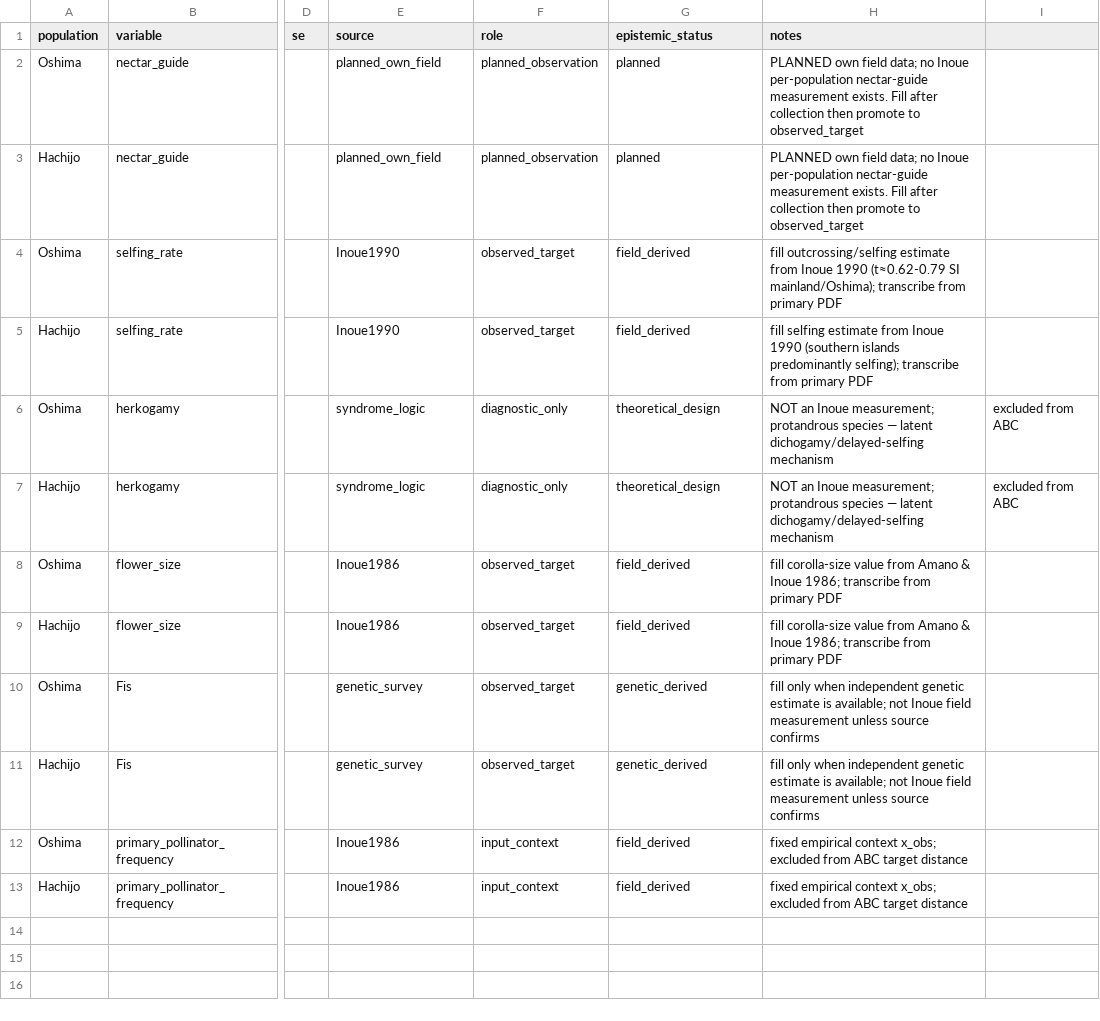
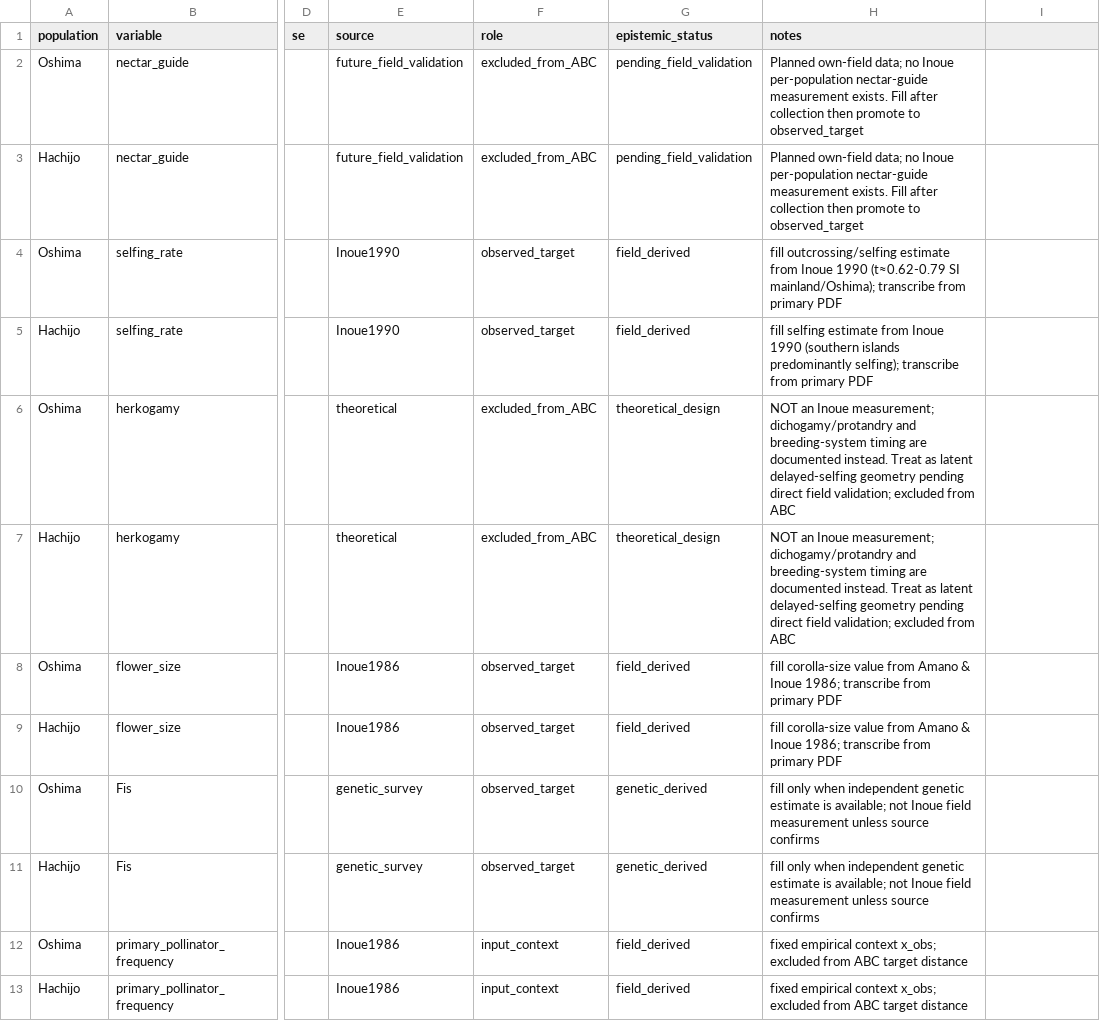
Before and after one commit to zuizui0223/microdonta, a CSV file: examples/campanula_izu/data/independent_observations.csv, drawn as a sheet; only a part is shown, gaps mark what is left out; the diff names each change by its address in the sheet, - before the commit and + after, or states it on an @@ line.

Commit message:
Fix Campanula microdonta provenance roles

```diff
--- a/examples/campanula_izu/data/independent_observations.csv
+++ b/examples/campanula_izu/data/independent_observations.csv
-E2:E3 (source): planned_own_field
+E2:E3 (source): future_field_validation
-F2:F3 (role): planned_observation
+F2:F3 (role): excluded_from_ABC
-G2:G3 (epistemic_status): planned
+G2:G3 (epistemic_status): pending_field_validation
-H2:H3 (notes): PLANNED own field data; no…
+H2:H3 (notes): Planned own-field data; no…
-E6:E7 (source): syndrome_logic
+E6:E7 (source): theoretical
-F6:F7 (role): diagnostic_only
+F6:F7 (role): excluded_from_ABC
-H6:H7 (notes): …Inoue measurement; protandrous species — latent dichogamy/delayed-selfing mechanism
+H6:H7 (notes): …Inoue measurement; dichogamy/protandry and breeding-system timing are documented instead. Treat as latent delayed-selfing geometry pending direct field validation; excluded from ABC
-I6:I7: excluded from ABC
+I6:I7: (empty)
```
Also changed, not shown: examples/campanula_izu/data/observed_patterns.csv, 9 other files.
